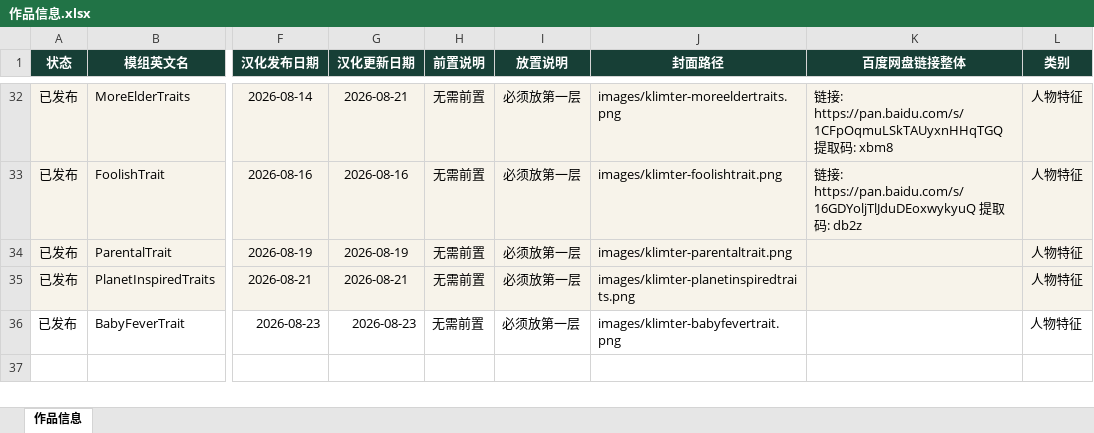
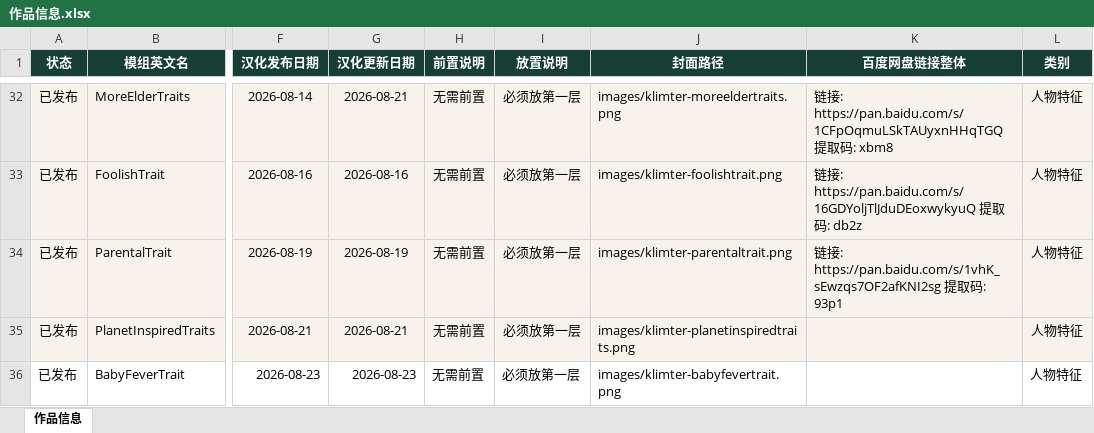
Before and after one commit to niuai-ui/qiuqiu-portfolio, an Excel workbook: 作品信息.xlsx, sheet 作品信息, drawn as a sheet; only a part is shown, gaps mark what is left out; values as stored, in another font and other column widths than the file's, no borders; table styles not drawn; the diff names each change by its address in the sheet, - before the commit and + after, or states it on an @@ line.

Commit message:
更新作品集内容和发布流程

```diff
--- a/作品信息.xlsx (sheet 作品信息)
+++ b/作品信息.xlsx (sheet 作品信息)
-K34 (百度网盘链接整体): (empty)
+K34 (百度网盘链接整体): 链接: https://pan.baidu.com/s/1vhK_sEwzqs7OF2afKNI2sg 提取码: 93p1
```
